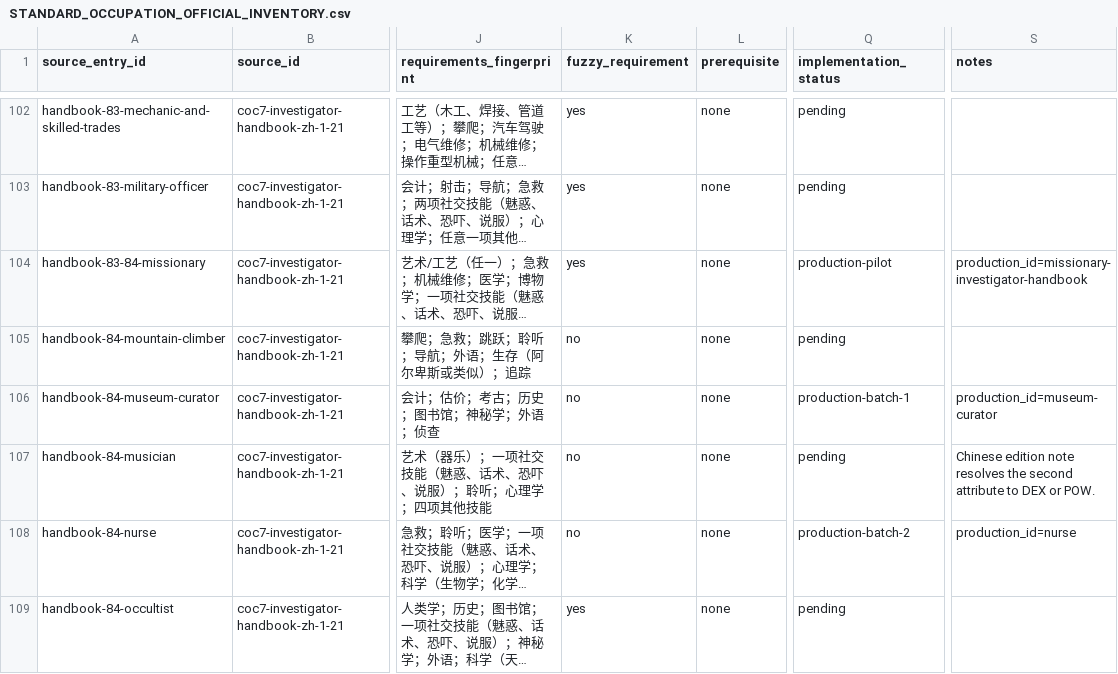
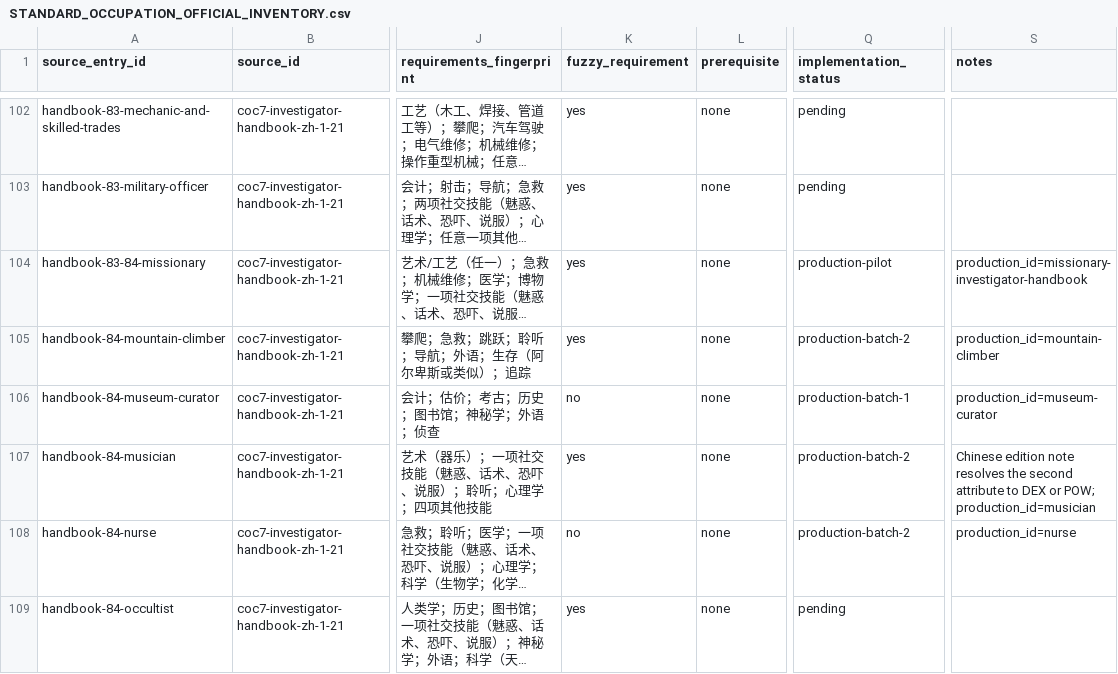
Before and after one commit to DEATHTDM/COCSheet, a CSV file: docs/data/STANDARD_OCCUPATION_OFFICIAL_INVENTORY.csv, drawn as a sheet; only a part is shown, gaps mark what is left out; long unchanged cells end in …; the diff covers the shown part only; the diff names each change by its address in the sheet, - before the commit and + after, or states it on an @@ line.

Commit message:
feat: add Standard occupation batch 2B (#12)

```diff
--- a/docs/data/STANDARD_OCCUPATION_OFFICIAL_INVENTORY.csv
+++ b/docs/data/STANDARD_OCCUPATION_OFFICIAL_INVENTORY.csv
-K105 (fuzzy_requirement): no
+K105 (fuzzy_requirement): yes
-Q105 (implementation_status): pending
+Q105 (implementation_status): production-batch-2
-S105 (notes): (empty)
+S105 (notes): production_id=mountain-climber
-K107 (fuzzy_requirement): no
+K107 (fuzzy_requirement): yes
-Q107 (implementation_status): pending
+Q107 (implementation_status): production-batch-2
-S107 (notes): …DEX or POW.
+S107 (notes): …DEX or POW; production_id=musician
```
Also changed, not shown: 33 edited cells elsewhere in this file, 8 other files.
